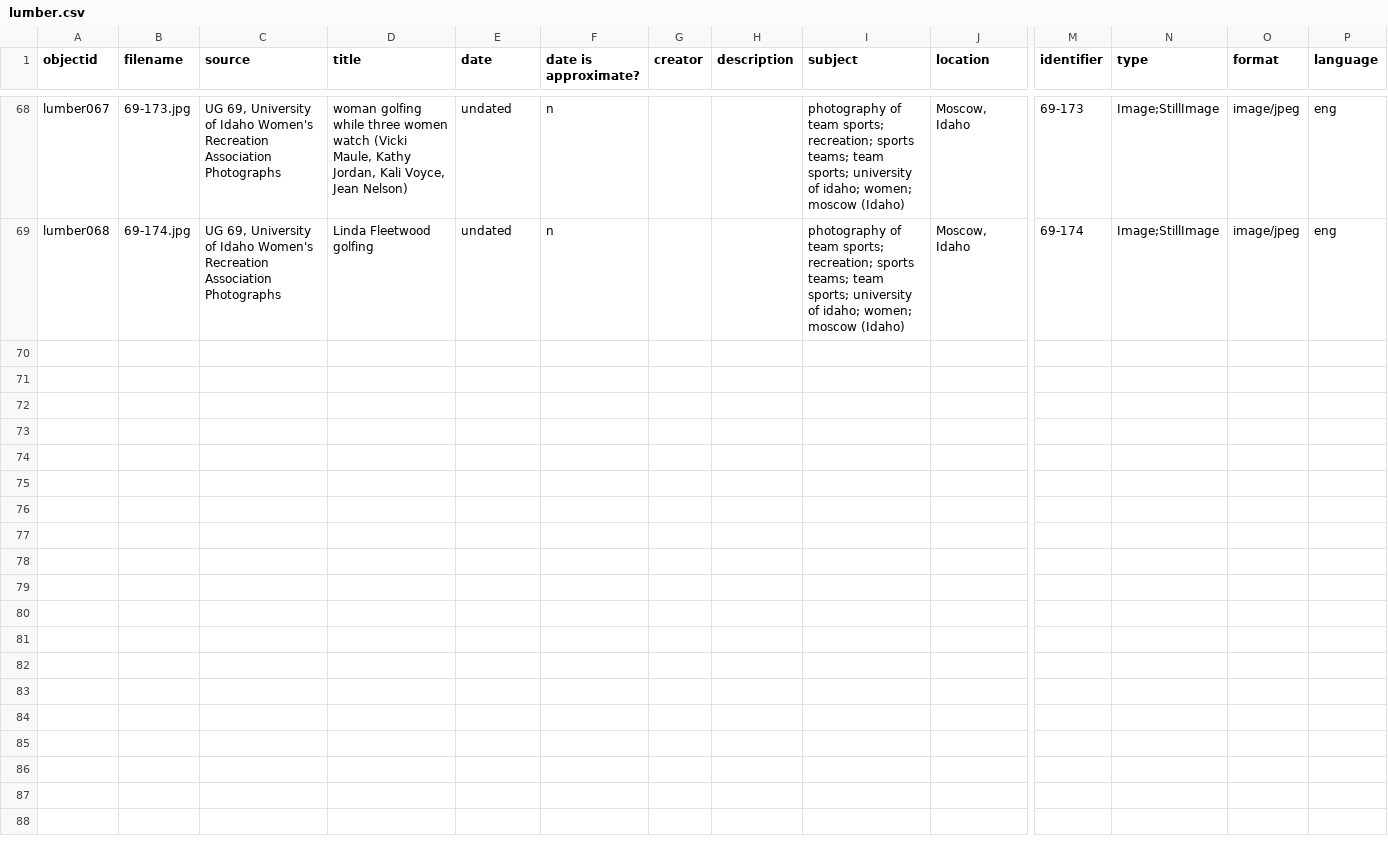
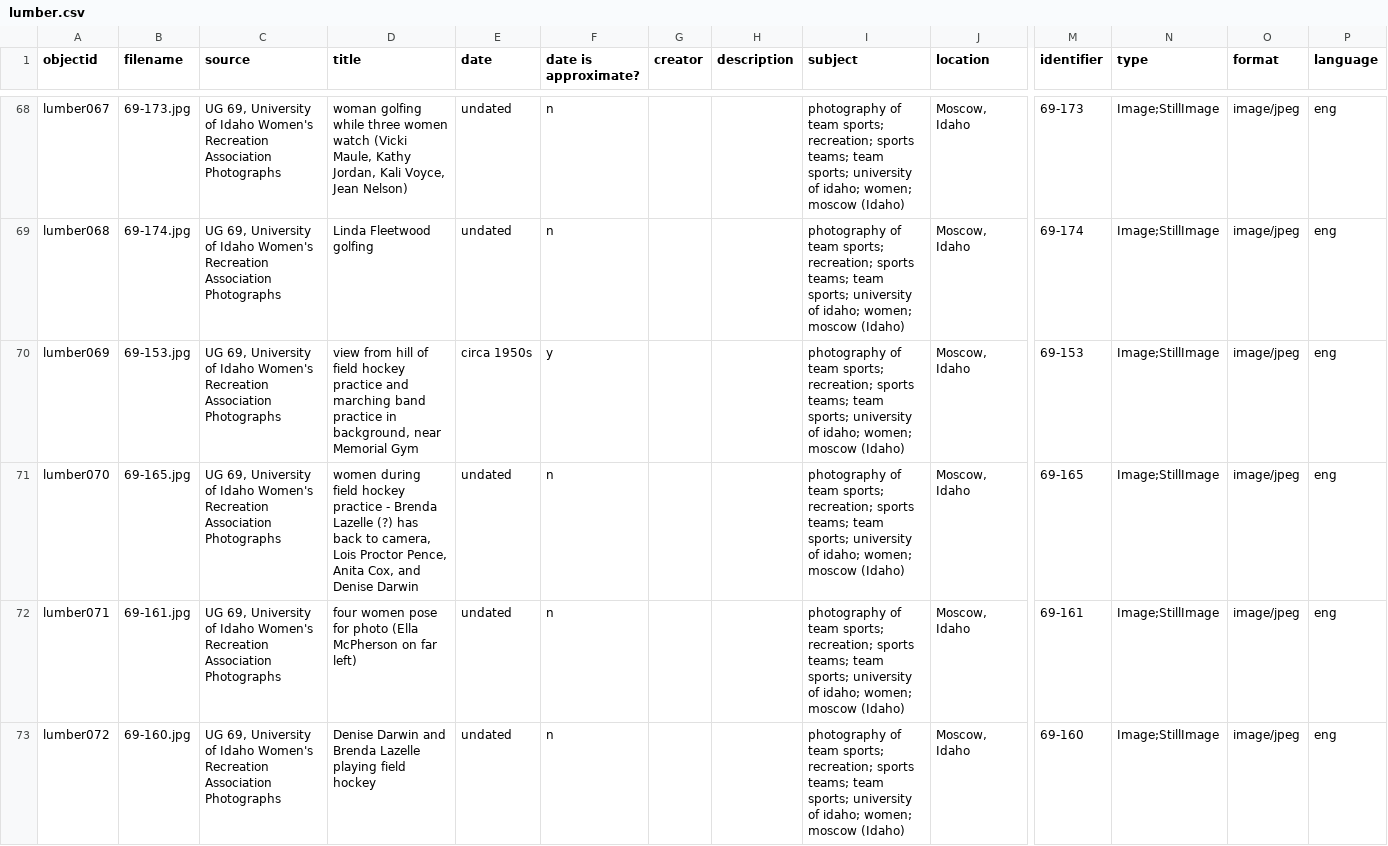
Before and after one commit to uidaholib/spec-lumber, a CSV file: _data/lumber.csv, drawn as a sheet; only a part is shown, gaps mark what is left out; rows hold the shown columns only; the diff names each change by its address in the sheet, - before the commit and + after, or states it on an @@ line.

```diff
--- a/_data/lumber.csv
+++ b/_data/lumber.csv
+row 70: lumber069 | 69-153.jpg | UG 69, University of Idaho Women's Recreation Association Photographs | view from hill of field hockey practice and marching band practice in background, near Memorial Gym | circa 1950s | y |  |  | photography of team sports; recreation; sports teams; team sports; university of idaho; women; moscow (Idaho) | Moscow, Idaho | 69-153 | Image;StillImage | image/jpeg | eng
+row 71: lumber070 | 69-165.jpg | UG 69, University of Idaho Women's Recreation Association Photographs | women during field hockey practice - Brenda Lazelle (?) has back to camera, Lois Proctor Pence, Anita Cox, and Denise Darwin | undated | n |  |  | photography of team sports; recreation; sports teams; team sports; university of idaho; women; moscow (Idaho) | Moscow, Idaho | 69-165 | Image;StillImage | image/jpeg | eng
+row 72: lumber071 | 69-161.jpg | UG 69, University of Idaho Women's Recreation Association Photographs | four women pose for photo (Ella McPherson on far left) | undated | n |  |  | photography of team sports; recreation; sports teams; team sports; university of idaho; women; moscow (Idaho) | Moscow, Idaho | 69-161 | Image;StillImage | image/jpeg | eng
+row 73: lumber072 | 69-160.jpg | UG 69, University of Idaho Women's Recreation Association Photographs | Denise Darwin and Brenda Lazelle playing field hockey | undated | n |  |  | photography of team sports; recreation; sports teams; team sports; university of idaho; women; moscow (Idaho) | Moscow, Idaho | 69-160 | Image;StillImage | image/jpeg | eng
```
Also changed, not shown: 6 other files.
